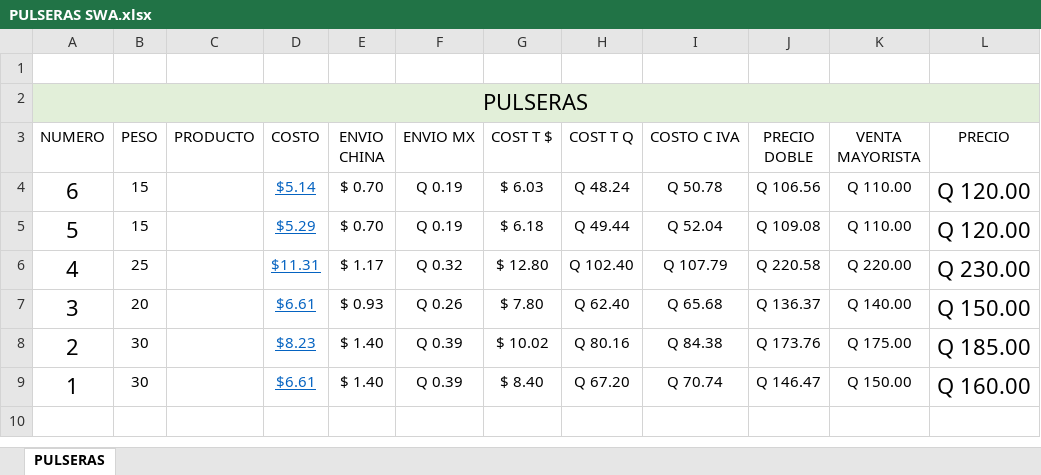
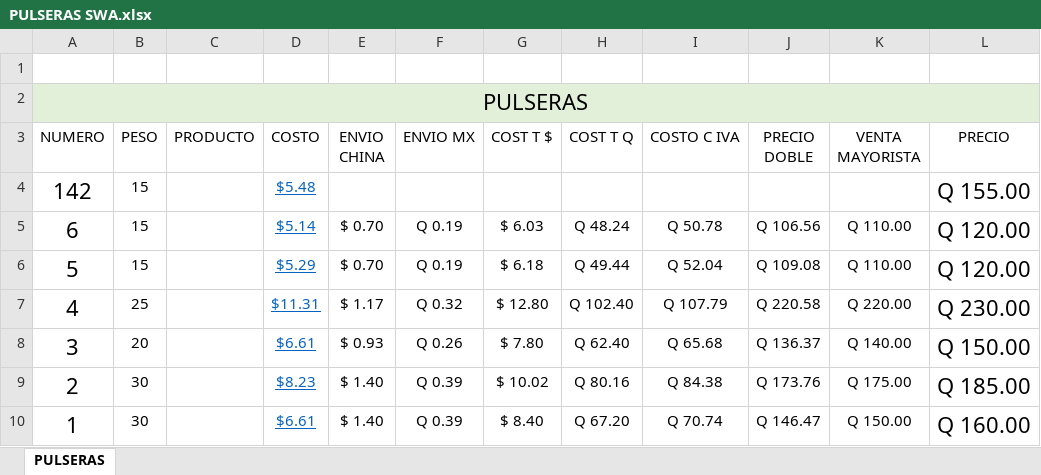
Before and after one commit to ImportGT/catalogo, an Excel workbook: PULSERAS SWA.xlsx, sheet PULSERAS, drawn as a sheet; values as stored, in another font and other column widths than the file's, no borders; charts and pictures not drawn; the diff names each change by its address in the sheet, - before the commit and + after, or states it on an @@ line.

```diff
--- a/PULSERAS SWA.xlsx (sheet PULSERAS)
+++ b/PULSERAS SWA.xlsx (sheet PULSERAS)
+row 4: 142 | 15 |  | $5.48 |  |  |  |  |  |  |  | Q 155.00
```
Also changed, not shown: charts or pictures, 41 other files.
